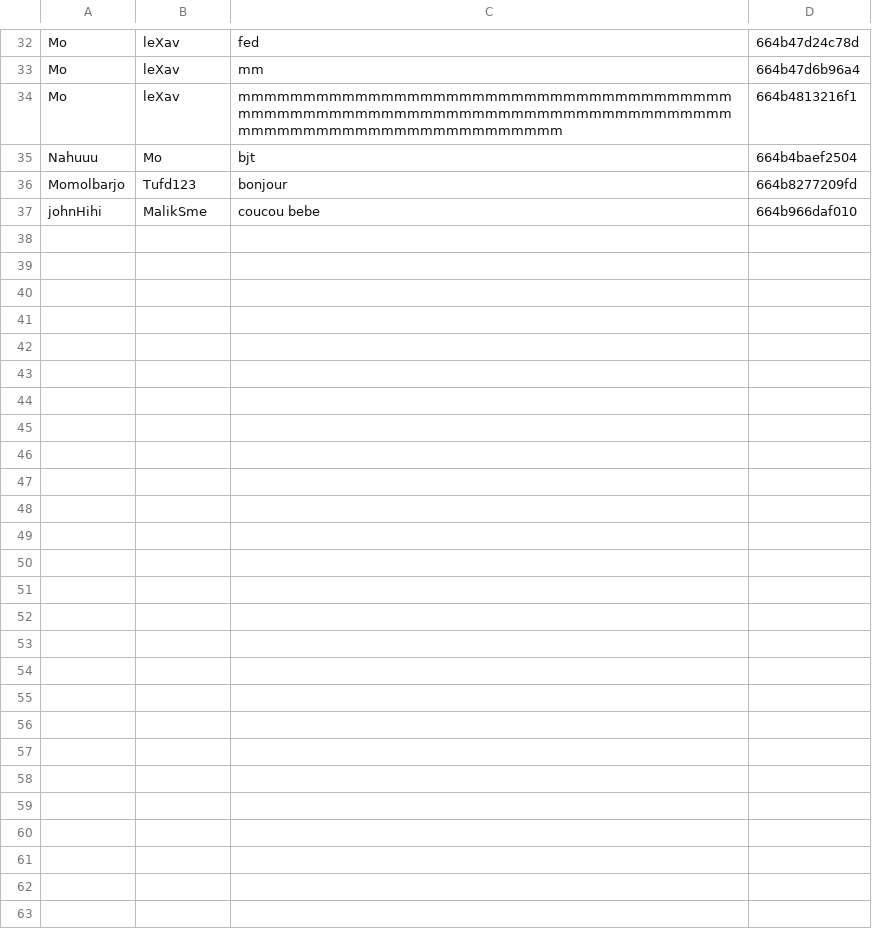
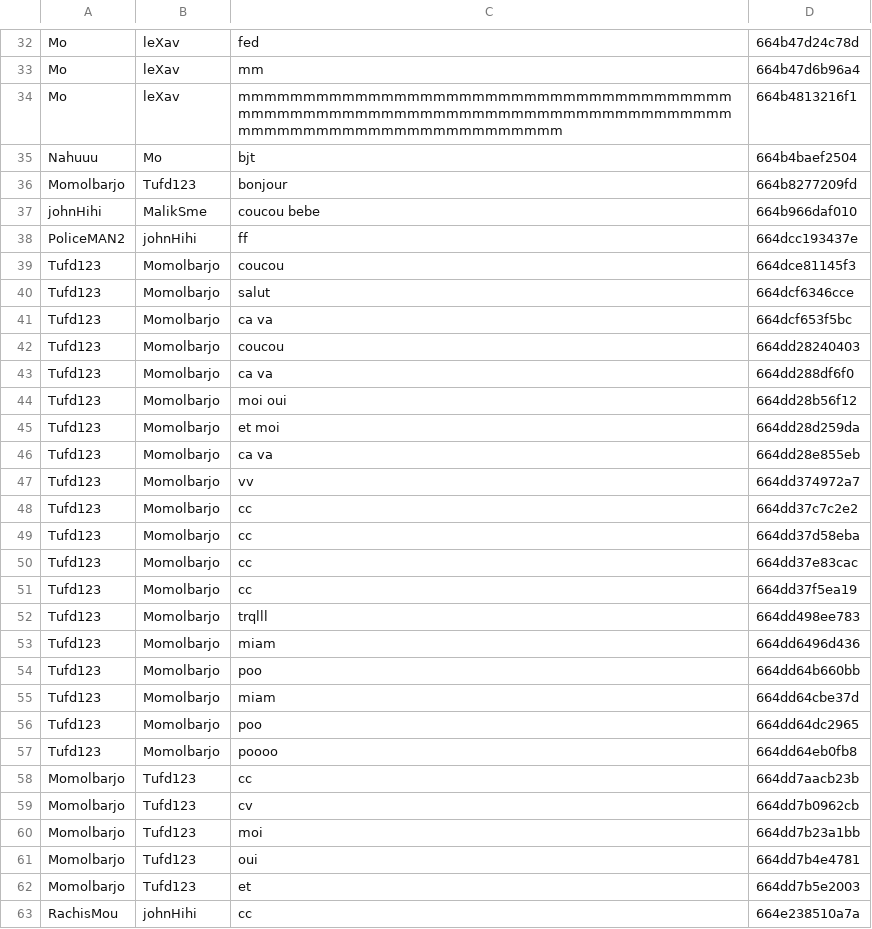
Before and after one commit to Momolbarjo/CY-Date, a CSV file: data/message.csv, drawn as a sheet; only a part is shown, gaps mark what is left out.

```diff
--- a/data/message.csv
+++ b/data/message.csv
@@ -37 +37,27 @@ Momolbarjo;Tufd123;bonjour;664b8277209fd
 johnHihi;MalikSme;coucou bebe;664b966daf010
+PoliceMAN2;johnHihi;ff;664dcc193437e
+Tufd123;Momolbarjo;coucou;664dce81145f3
+Tufd123;Momolbarjo;salut;664dcf6346cce
+Tufd123;Momolbarjo;ca va;664dcf653f5bc
+Tufd123;Momolbarjo;coucou;664dd28240403
+Tufd123;Momolbarjo;ca va;664dd288df6f0
+Tufd123;Momolbarjo;moi oui;664dd28b56f12
+Tufd123;Momolbarjo;et moi;664dd28d259da
+Tufd123;Momolbarjo;ca va;664dd28e855eb
+Tufd123;Momolbarjo;vv;664dd374972a7
+Tufd123;Momolbarjo;cc;664dd37c7c2e2
+Tufd123;Momolbarjo;cc;664dd37d58eba
+Tufd123;Momolbarjo;cc;664dd37e83cac
+Tufd123;Momolbarjo;cc;664dd37f5ea19
+Tufd123;Momolbarjo;trqlll;664dd498ee783
+Tufd123;Momolbarjo;miam;664dd6496d436
+Tufd123;Momolbarjo;poo;664dd64b660bb
+Tufd123;Momolbarjo;miam;664dd64cbe37d
+Tufd123;Momolbarjo;poo;664dd64dc2965
+Tufd123;Momolbarjo;poooo;664dd64eb0fb8
+Momolbarjo;Tufd123;cc;664dd7aacb23b
+Momolbarjo;Tufd123;cv;664dd7b0962cb
+Momolbarjo;Tufd123;moi;664dd7b23a1bb
+Momolbarjo;Tufd123;oui;664dd7b4e4781
+Momolbarjo;Tufd123;et;664dd7b5e2003
+RachisMou;johnHihi;cc;664e238510a7a
```
Also changed, not shown: data/users.csv, data/visit.csv, 8 other files.
